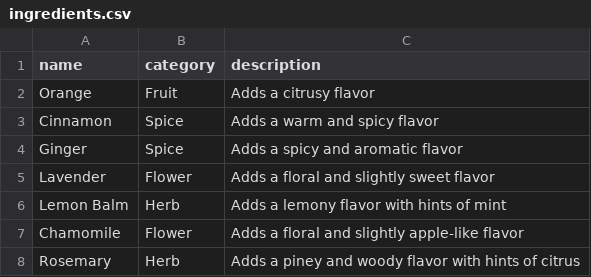
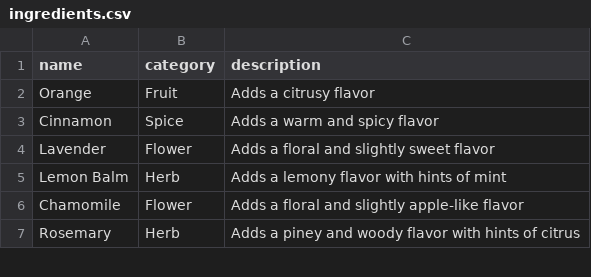
Before and after one commit to ptwitchett/MeadApp, a CSV file: ingredients.csv, drawn as a sheet; only a part is shown.

Commit message:
MVP

```diff
--- a/ingredients.csv
+++ b/ingredients.csv
@@ -3,3 +3,2 @@ Orange,Fruit,Adds a citrusy flavor
 Cinnamon,Spice,Adds a warm and spicy flavor
-Ginger,Spice,Adds a spicy and aromatic flavor
 Lavender,Flower,Adds a floral and slightly sweet flavor
```
